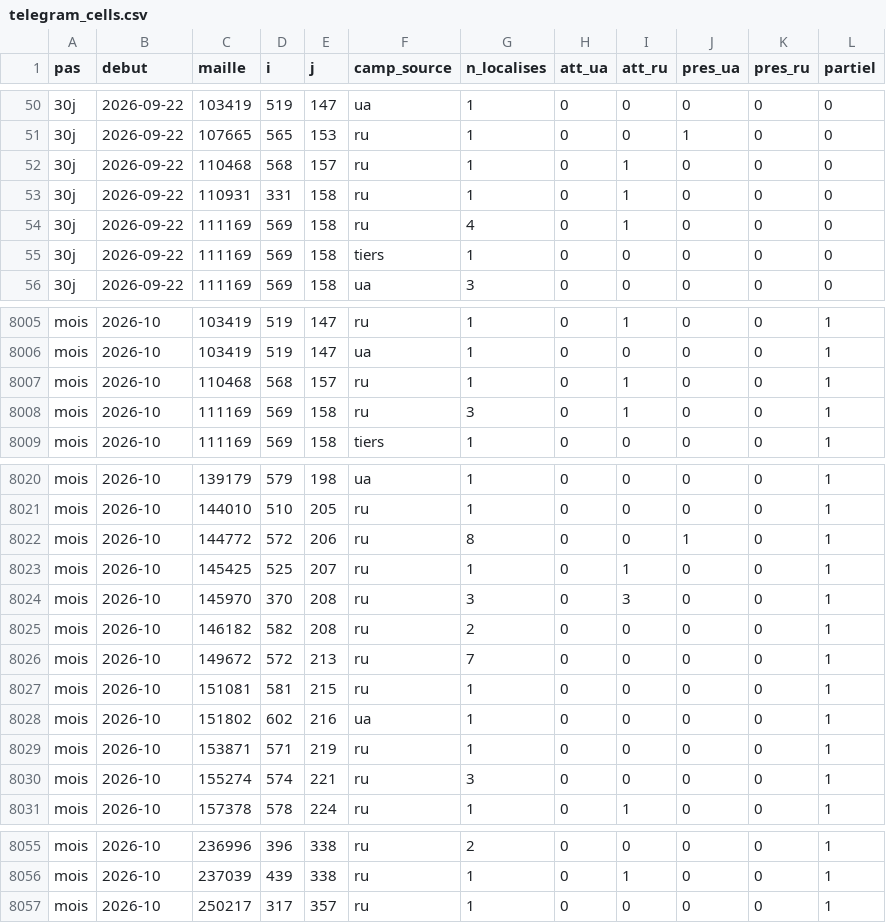
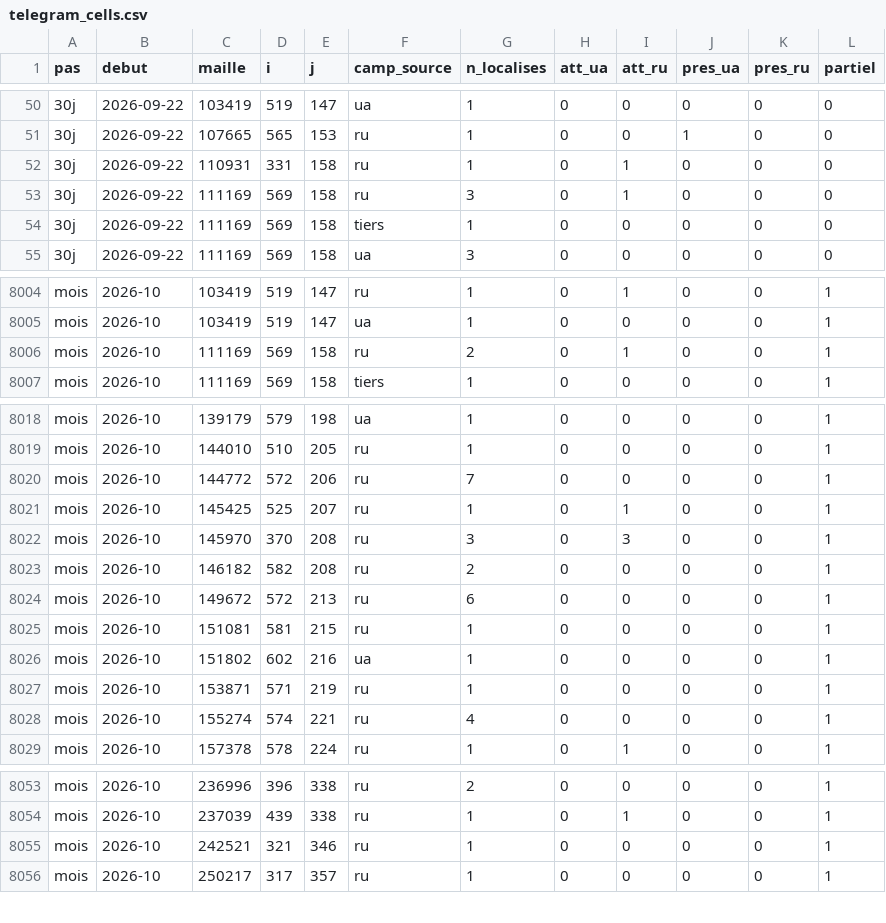
Before and after one commit to djac57/ukraine-map, a CSV file: data/telegram_cells.csv, drawn as a sheet; only a part is shown, gaps mark what is left out; the diff covers the shown part only.

```diff
--- a/data/telegram_cells.csv
+++ b/data/telegram_cells.csv
@@ -51,5 +51,4 @@ pas,debut,maille,i,j,camp_source,n_localises,att_ua,att_ru,pres_ua,pres_ru,parti
 30j,2026-09-22,107665,565,153,ru,1,0,0,1,0,0
-30j,2026-09-22,110468,568,157,ru,1,0,1,0,0,0
 30j,2026-09-22,110931,331,158,ru,1,0,1,0,0,0
-30j,2026-09-22,111169,569,158,ru,4,0,1,0,0,0
+30j,2026-09-22,111169,569,158,ru,3,0,1,0,0,0
 30j,2026-09-22,111169,569,158,tiers,1,0,0,0,0,0
@@ -8006,4 +8005,3 @@ mois,2026-10,103419,519,147,ru,1,0,1,0,0,1
 mois,2026-10,103419,519,147,ua,1,0,0,0,0,1
-mois,2026-10,110468,568,157,ru,1,0,1,0,0,1
-mois,2026-10,111169,569,158,ru,3,0,1,0,0,1
+mois,2026-10,111169,569,158,ru,2,0,1,0,0,1
 mois,2026-10,111169,569,158,tiers,1,0,0,0,0,1
@@ -8021,3 +8019,3 @@ mois,2026-10,139179,579,198,ua,1,0,0,0,0,1
 mois,2026-10,144010,510,205,ru,1,0,0,0,0,1
-mois,2026-10,144772,572,206,ru,8,0,0,1,0,1
+mois,2026-10,144772,572,206,ru,7,0,0,0,0,1
 mois,2026-10,145425,525,207,ru,1,0,1,0,0,1
@@ -8025,3 +8023,3 @@ mois,2026-10,145970,370,208,ru,3,0,3,0,0,1
 mois,2026-10,146182,582,208,ru,2,0,0,0,0,1
-mois,2026-10,149672,572,213,ru,7,0,0,0,0,1
+mois,2026-10,149672,572,213,ru,6,0,0,0,0,1
 mois,2026-10,151081,581,215,ru,1,0,0,0,0,1
@@ -8029,3 +8027,3 @@ mois,2026-10,151802,602,216,ua,1,0,0,0,0,1
 mois,2026-10,153871,571,219,ru,1,0,0,0,0,1
-mois,2026-10,155274,574,221,ru,3,0,0,0,0,1
+mois,2026-10,155274,574,221,ru,4,0,0,0,0,1
 mois,2026-10,157378,578,224,ru,1,0,1,0,0,1
@@ -8056,2 +8054,3 @@ mois,2026-10,236996,396,338,ru,2,0,0,0,0,1
 mois,2026-10,237039,439,338,ru,1,0,1,0,0,1
+mois,2026-10,242521,321,346,ru,1,0,0,0,0,1
 mois,2026-10,250217,317,357,ru,1,0,0,0,0,1
```
Also changed, not shown: 5 edited cells elsewhere in this file, data/daily/telegram_couverture.csv, data/daily/warspotting_couverture.csv, 18 other files.
